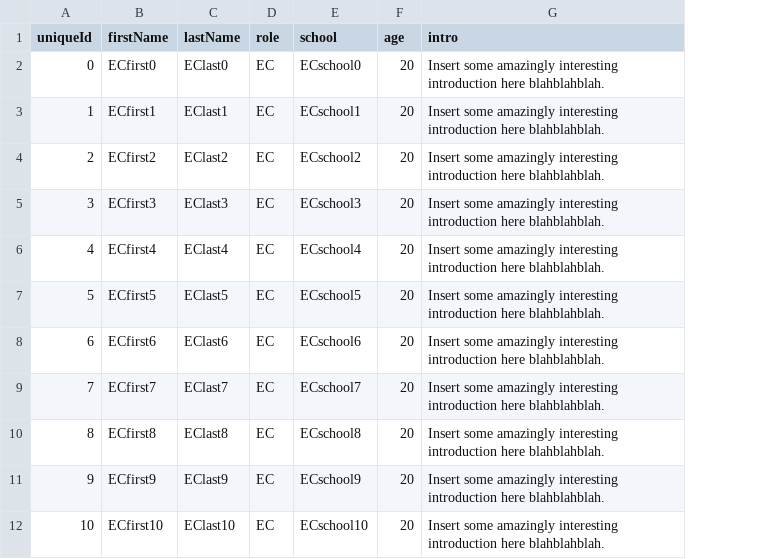
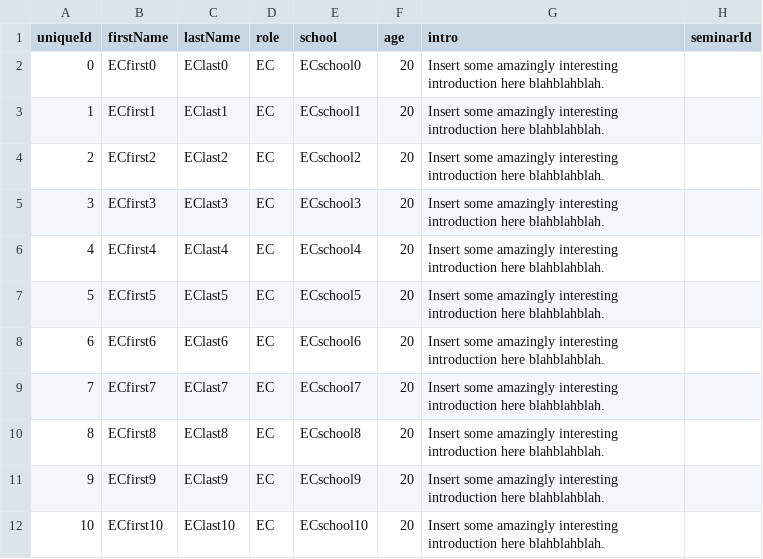
Before and after one commit to pyoun/HLAB_test, a CSV file: app/src/main/assets/people.csv, drawn as a sheet; only a part is shown; the diff names each change by its address in the sheet, - before the commit and + after, or states it on an @@ line.

Commit message:
DisplaySeminars now read from seminars.csv, DisplaySeminarInfo is scrollable and shows the correct info.
TODO: implement OnClickItemListener to each people groups

```diff
--- a/app/src/main/assets/people.csv
+++ b/app/src/main/assets/people.csv
+column H (seminarId), empty
```
Also changed, not shown: app/src/main/assets/seminars.csv, 8 other files.
